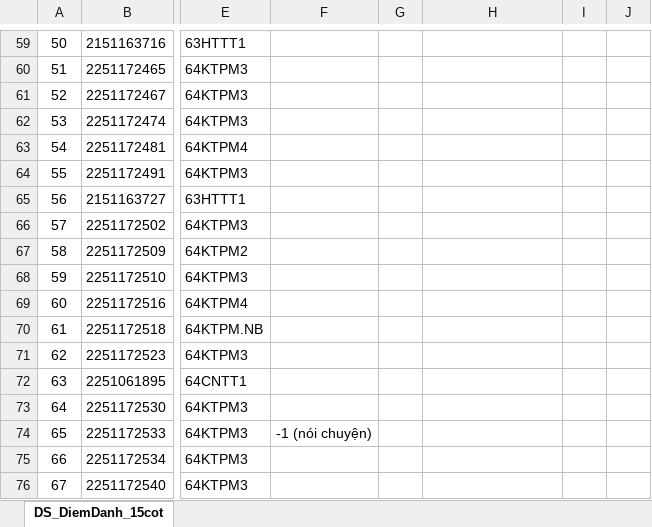
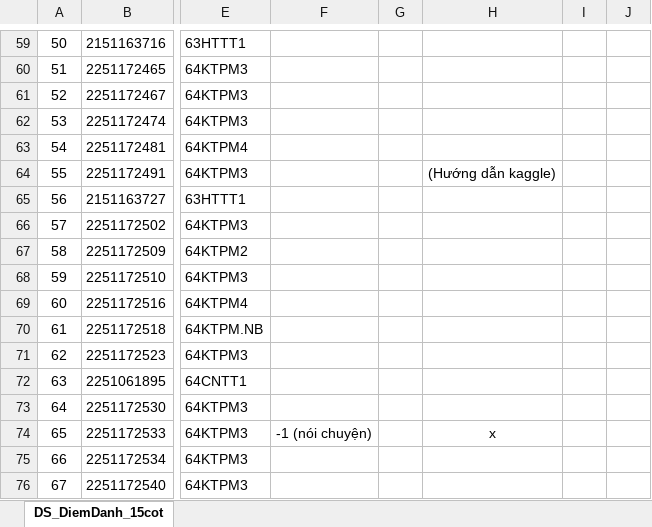
Before and after one commit to thanglele/Nhan-dang-ruou, an Excel workbook: 64KTPM3/Danh_sach_diem_danh_64KTPM3.xlsx, sheet DS_DiemDanh_15cot, drawn as a sheet; only a part is shown, gaps mark what is left out; values as stored, in another font and other column widths than the file's, no borders; charts and pictures not drawn; the diff covers the shown part only; the diff names each change by its address in the sheet, - before the commit and + after, or states it on an @@ line.

```diff
--- a/64KTPM3/Danh_sach_diem_danh_64KTPM3.xlsx (sheet DS_DiemDanh_15cot)
+++ b/64KTPM3/Danh_sach_diem_danh_64KTPM3.xlsx (sheet DS_DiemDanh_15cot)
-H64: (empty)
+H64: (Hướng dẫn kaggle)
-H74: (empty)
+H74: x
```
Also changed, not shown: 1 added row, 1 removed row and 10 edited cells elsewhere in this sheet, charts or pictures, 5 other files.
